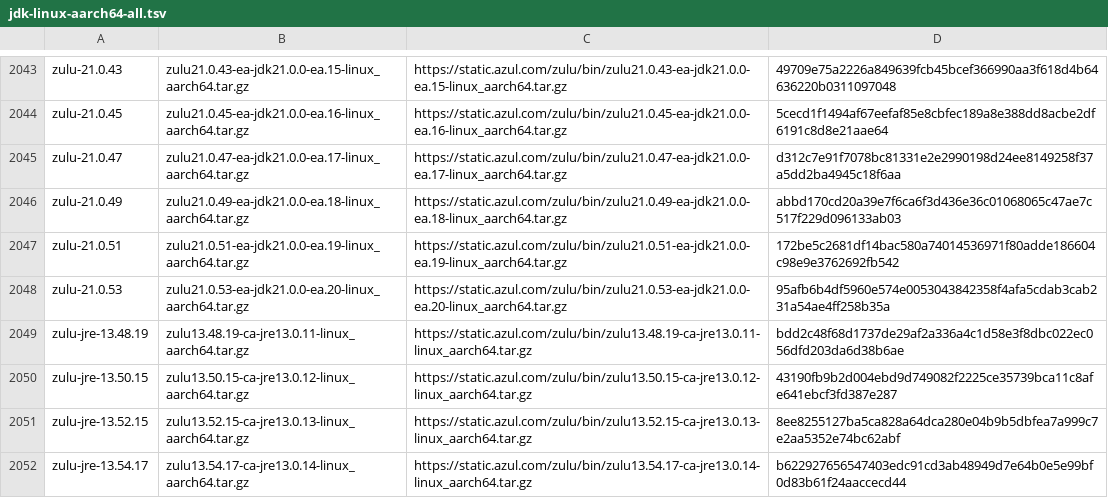
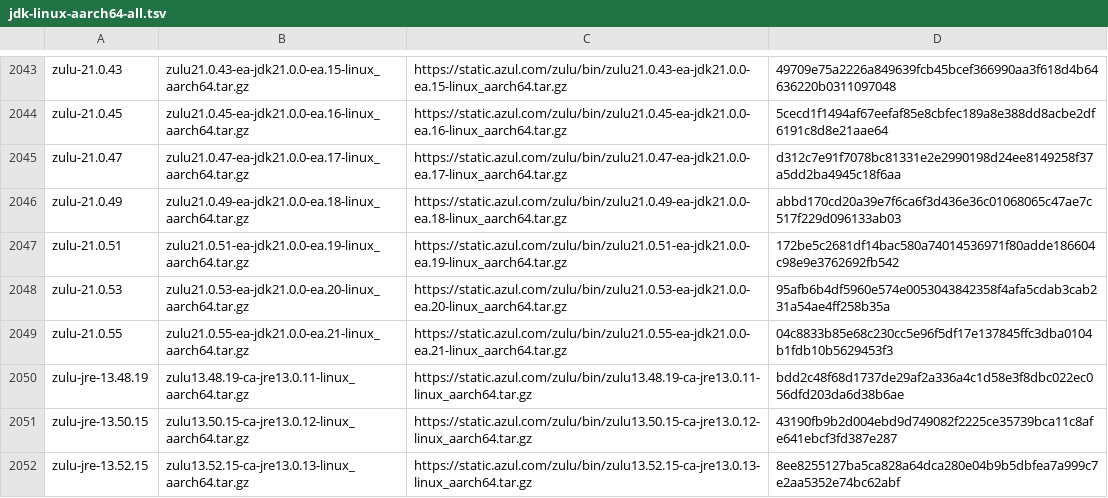
Before and after one commit to mise-plugins/rtx-java, a TSV file: data/jdk-linux-aarch64-all.tsv, drawn as a sheet; only a part is shown, gaps mark what is left out; the shorter side is filled out with more unchanged rows; the diff names each change by its address in the sheet, - before the commit and + after, or states it on an @@ line.

```diff
--- a/data/jdk-linux-aarch64-all.tsv
+++ b/data/jdk-linux-aarch64-all.tsv
+row 2049: zulu-21.0.55 | zulu21.0.55-ea-jdk21.0.0-ea.21-linux_aarch64.tar.gz | https://static.azul.com/zulu/bin/zulu21.0.55-ea-jdk21.0.0-ea.21-linux_aarch64.tar.gz | 04c8833b85e68c230cc5e96f5df17e137845ffc3dba0104b1fdb10b5629453f3
```
Also changed, not shown: data/jdk-linux-aarch64-ea.tsv, data/jdk-linux-x86_64-all.tsv, 9 other files.
